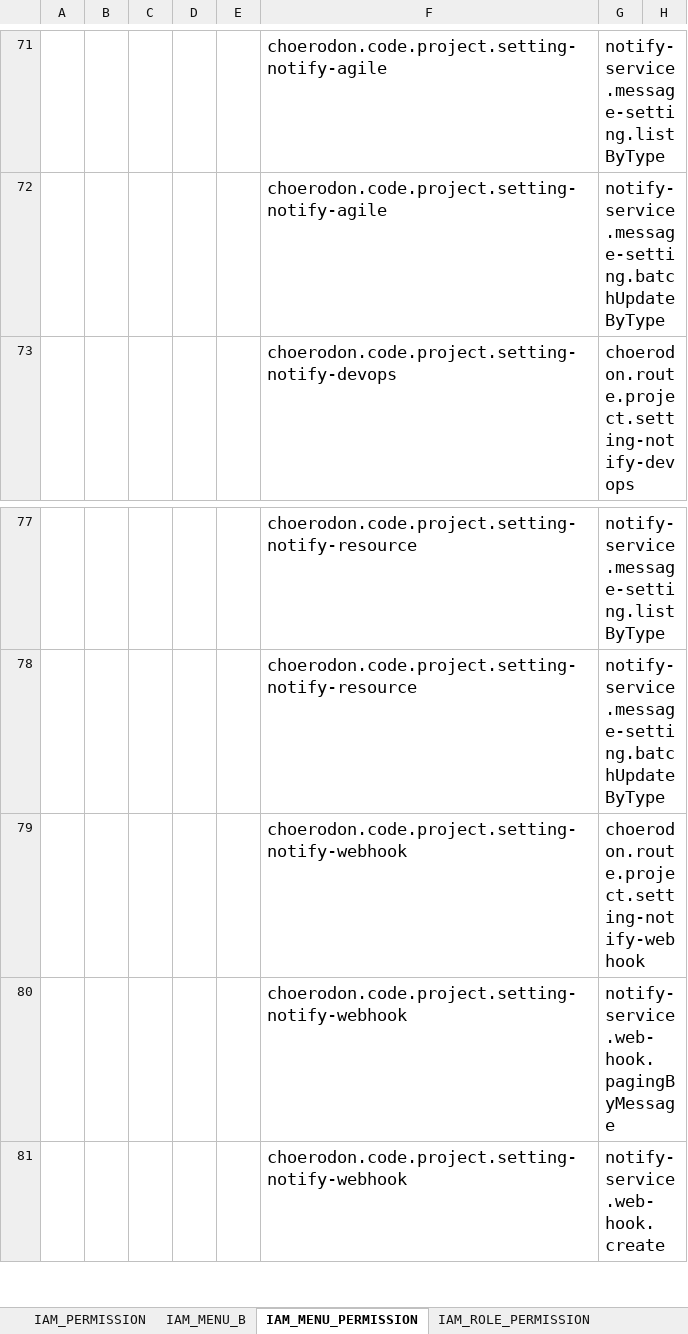
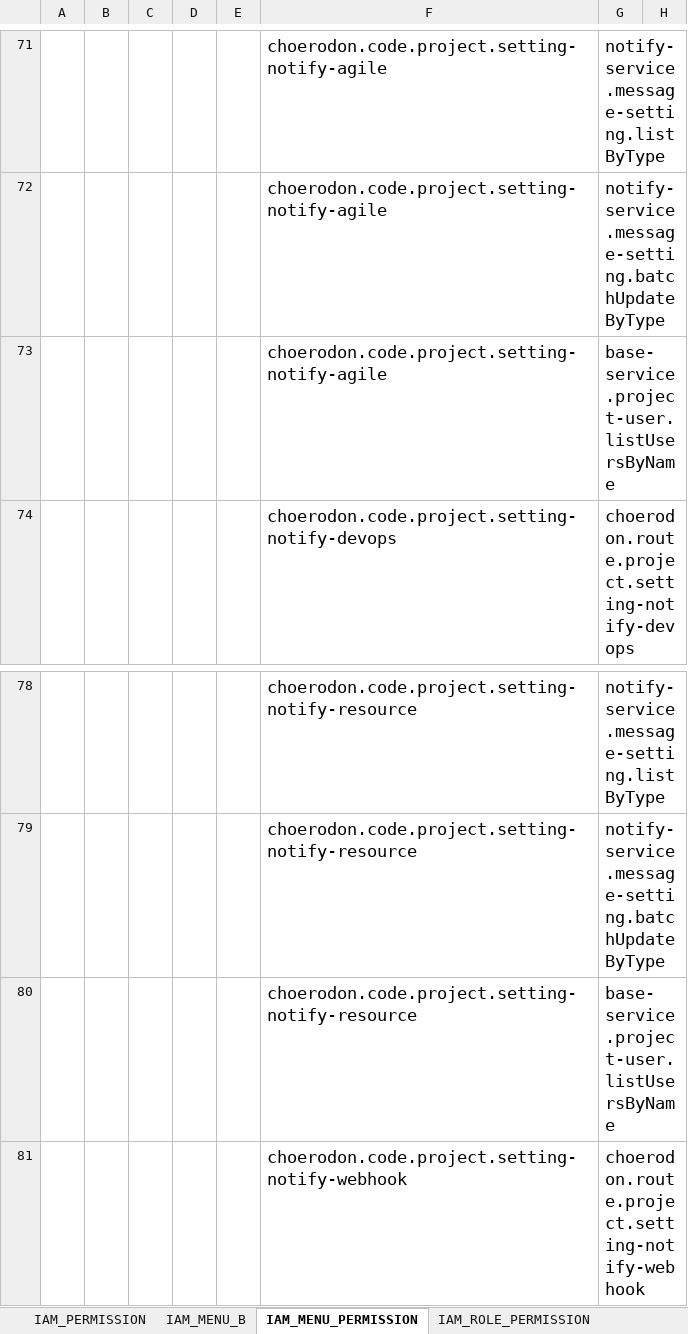
Before and after one commit to open-hand/choerodon-message, an Excel workbook: src/main/resources/script/meta/micro-service-init-data.xlsx, sheet IAM_MENU_PERMISSION, drawn as a sheet; only a part is shown, gaps mark what is left out; the shorter side is filled out with more unchanged rows; values as stored, in another font and other column widths than the file's, no borders; the diff names each change by its address in the sheet, - before the commit and + after, or states it on an @@ line.

Commit message:
[IMP]修改项目层通知菜单的接口权限

```diff
--- a/src/main/resources/script/meta/micro-service-init-data.xlsx (sheet IAM_MENU_PERMISSION)
+++ b/src/main/resources/script/meta/micro-service-init-data.xlsx (sheet IAM_MENU_PERMISSION)
+row 73:  |  |  |  |  | choerodon.code.project.setting-notify-agile | base-service.project-user.listUsersByName
+row 80:  |  |  |  |  | choerodon.code.project.setting-notify-resource | base-service.project-user.listUsersByName
```
